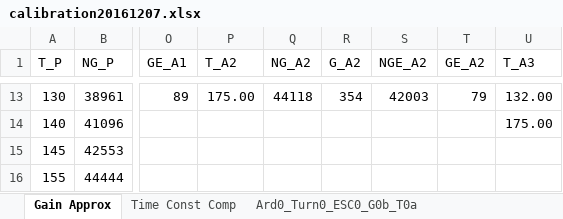
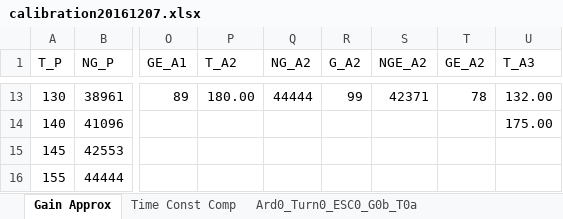
Before and after one commit to davegutz/ESC, an Excel workbook: myESC-Particle-DEV/saves/calibration20161207.xlsx, sheet Gain Approx, drawn as a sheet; only a part is shown, gaps mark what is left out; values as stored, in another font and other column widths than the file's, no borders; charts and pictures not drawn; the diff covers the shown part only; the diff names each change by its address in the sheet, - before the commit and + after, or states it on an @@ line.

```diff
--- a/myESC-Particle-DEV/saves/calibration20161207.xlsx (sheet Gain Approx)
+++ b/myESC-Particle-DEV/saves/calibration20161207.xlsx (sheet Gain Approx)
-P13 (T_A2): 175.00
+P13 (T_A2): 180.00
-Q13 (NG_A2): 44118
+Q13 (NG_A2): 44444
-R13 (G_A2): 354
+R13 (G_A2): 99
-S13 (NGE_A2): 42003
+S13 (NGE_A2): 42371
-T13 (GE_A2): 79
+T13 (GE_A2): 78
```
Also changed, not shown: 11 added rows, 11 removed rows and 32 edited cells elsewhere in this sheet, sheet Ard2_Turn2_ESC2_G2b_T2a, charts or pictures, 5 other files.
